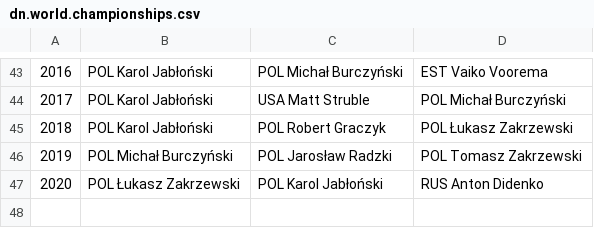
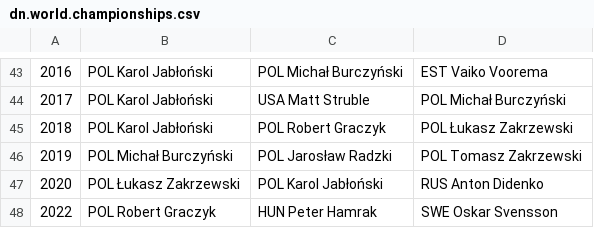
Before and after one commit to iworks/sailing-results, a CSV file: dn/dn.world.championships.csv, drawn as a sheet; only a part is shown, gaps mark what is left out.

Commit message:
2022

```diff
--- a/dn/dn.world.championships.csv
+++ b/dn/dn.world.championships.csv
@@ -47 +47,2 @@
 2020,POL Łukasz Zakrzewski,POL Karol Jabłoński,RUS Anton Didenko
+2022,POL Robert Graczyk,HUN Peter Hamrak,SWE Oskar Svensson
```
